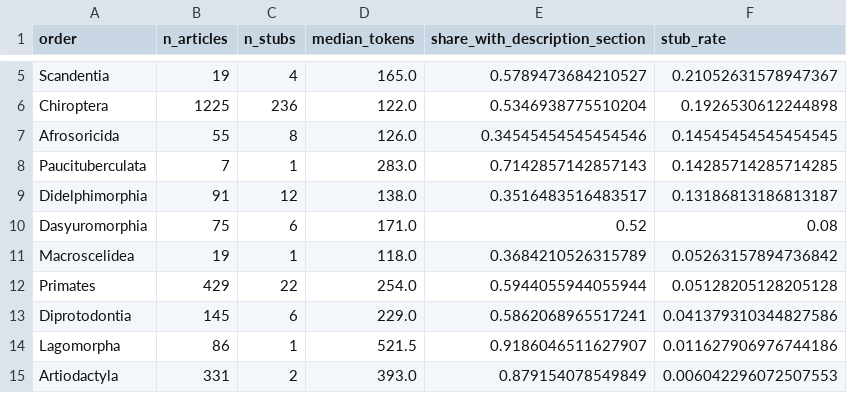
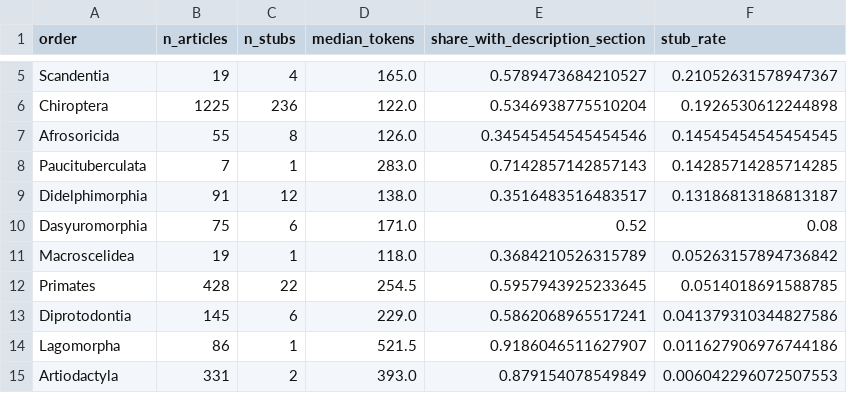
Before and after one commit to jadencutinha/phylotext-mammals, a CSV file: reports/tables/mammalia/stubs_by_order.csv, drawn as a sheet; only a part is shown, gaps mark what is left out.

```diff
--- a/reports/tables/mammalia/stubs_by_order.csv
+++ b/reports/tables/mammalia/stubs_by_order.csv
@@ -11,3 +11,3 @@ Dasyuromorphia,75,6,171.0,0.52,0.08
 Macroscelidea,19,1,118.0,0.3684210526315789,0.05263157894736842
-Primates,429,22,254.0,0.5944055944055944,0.05128205128205128
+Primates,428,22,254.5,0.5957943925233645,0.0514018691588785
 Diprotodontia,145,6,229.0,0.5862068965517241,0.041379310344827586
```
Also changed, not shown: reports/tables/mammalia/species_by_order.csv, 8 other files.
